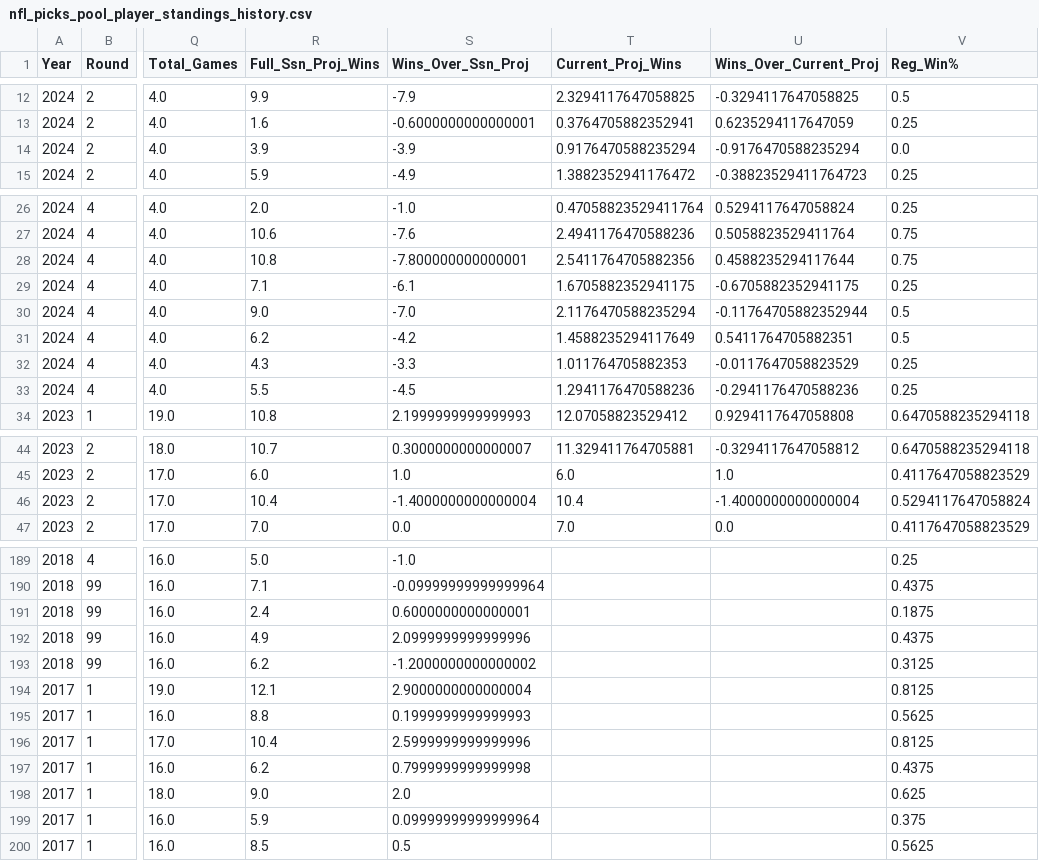
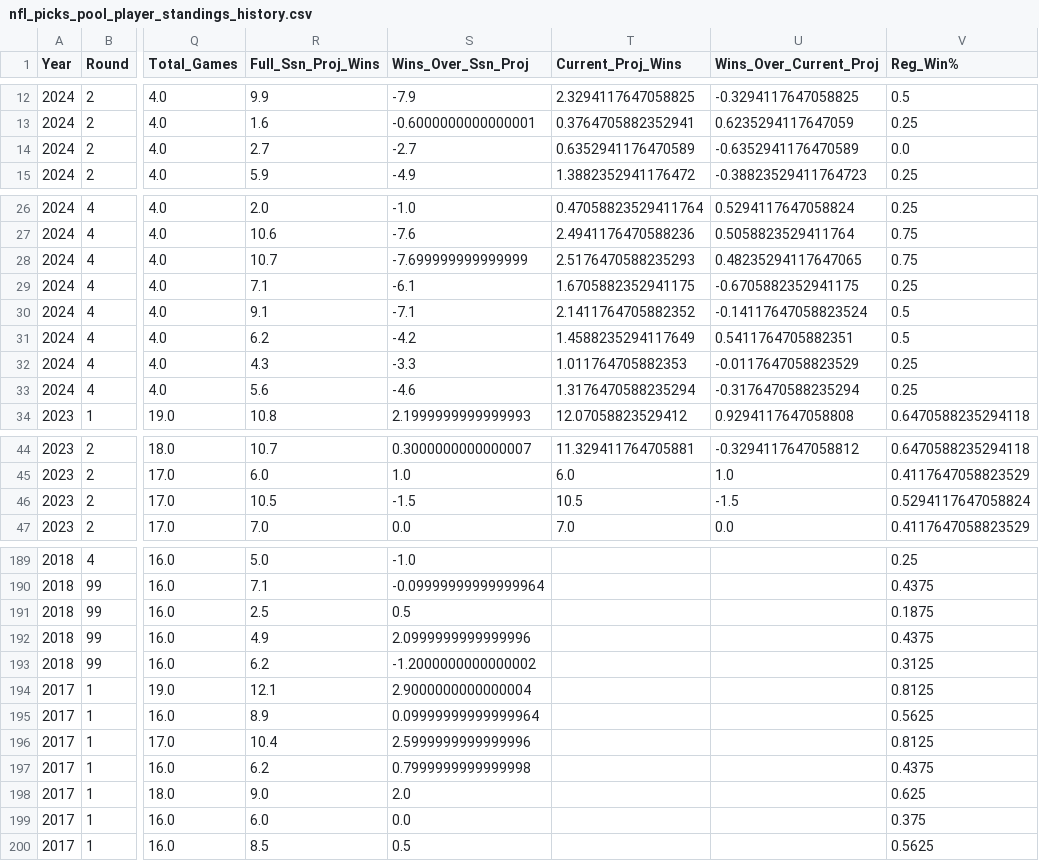
Before and after one commit to jp-wright/picks_pool_streamlit, a CSV file: data/output/history/nfl_picks_pool_player_standings_history.csv, drawn as a sheet; only a part is shown, gaps mark what is left out; the diff covers the shown part only; the diff names each change by its address in the sheet, - before the commit and + after, or states it on an @@ line.

```diff
--- a/data/output/history/nfl_picks_pool_player_standings_history.csv
+++ b/data/output/history/nfl_picks_pool_player_standings_history.csv
-R14 (Full_Ssn_Proj_Wins): 3.9
+R14 (Full_Ssn_Proj_Wins): 2.7
-S14 (Wins_Over_Ssn_Proj): -3.9
+S14 (Wins_Over_Ssn_Proj): -2.7
-T14 (Current_Proj_Wins): 0.9176470588235294
+T14 (Current_Proj_Wins): 0.6352941176470589
-U14 (Wins_Over_Current_Proj): -0.9176470588235294
+U14 (Wins_Over_Current_Proj): -0.6352941176470589
-R28 (Full_Ssn_Proj_Wins): 10.8
+R28 (Full_Ssn_Proj_Wins): 10.7
-S28 (Wins_Over_Ssn_Proj): -7.800000000000001
+S28 (Wins_Over_Ssn_Proj): -7.699999999999999
-T28 (Current_Proj_Wins): 2.5411764705882356
+T28 (Current_Proj_Wins): 2.5176470588235293
-U28 (Wins_Over_Current_Proj): 0.4588235294117644
+U28 (Wins_Over_Current_Proj): 0.48235294117647065
-R30 (Full_Ssn_Proj_Wins): 9.0
+R30 (Full_Ssn_Proj_Wins): 9.1
-S30 (Wins_Over_Ssn_Proj): -7.0
+S30 (Wins_Over_Ssn_Proj): -7.1
-T30 (Current_Proj_Wins): 2.1176470588235294
+T30 (Current_Proj_Wins): 2.1411764705882352
-U30 (Wins_Over_Current_Proj): -0.11764705882352944
+U30 (Wins_Over_Current_Proj): -0.14117647058823524
-R33 (Full_Ssn_Proj_Wins): 5.5
+R33 (Full_Ssn_Proj_Wins): 5.6
-S33 (Wins_Over_Ssn_Proj): -4.5
+S33 (Wins_Over_Ssn_Proj): -4.6
-T33 (Current_Proj_Wins): 1.2941176470588236
+T33 (Current_Proj_Wins): 1.3176470588235294
-U33 (Wins_Over_Current_Proj): -0.2941176470588236
+U33 (Wins_Over_Current_Proj): -0.3176470588235294
-R46 (Full_Ssn_Proj_Wins): 10.4
+R46 (Full_Ssn_Proj_Wins): 10.5
-S46 (Wins_Over_Ssn_Proj): -1.4000000000000004
+S46 (Wins_Over_Ssn_Proj): -1.5
-T46 (Current_Proj_Wins): 10.4
+T46 (Current_Proj_Wins): 10.5
-U46 (Wins_Over_Current_Proj): -1.4000000000000004
+U46 (Wins_Over_Current_Proj): -1.5
-R191 (Full_Ssn_Proj_Wins): 2.4
+R191 (Full_Ssn_Proj_Wins): 2.5
-S191 (Wins_Over_Ssn_Proj): 0.6000000000000001
+S191 (Wins_Over_Ssn_Proj): 0.5
-R195 (Full_Ssn_Proj_Wins): 8.8
+R195 (Full_Ssn_Proj_Wins): 8.9
-S195 (Wins_Over_Ssn_Proj): 0.1999999999999993
+S195 (Wins_Over_Ssn_Proj): 0.09999999999999964
-R199 (Full_Ssn_Proj_Wins): 5.9
+R199 (Full_Ssn_Proj_Wins): 6.0
-S199 (Wins_Over_Ssn_Proj): 0.09999999999999964
+S199 (Wins_Over_Ssn_Proj): 0.0
```
Also changed, not shown: 22 edited cells elsewhere in this file, data/input/nfl_regular_plus_post_ssn_standings_pool_years.csv, data/output/history/picks_pool_stats_by_career.csv, 9 other files.
